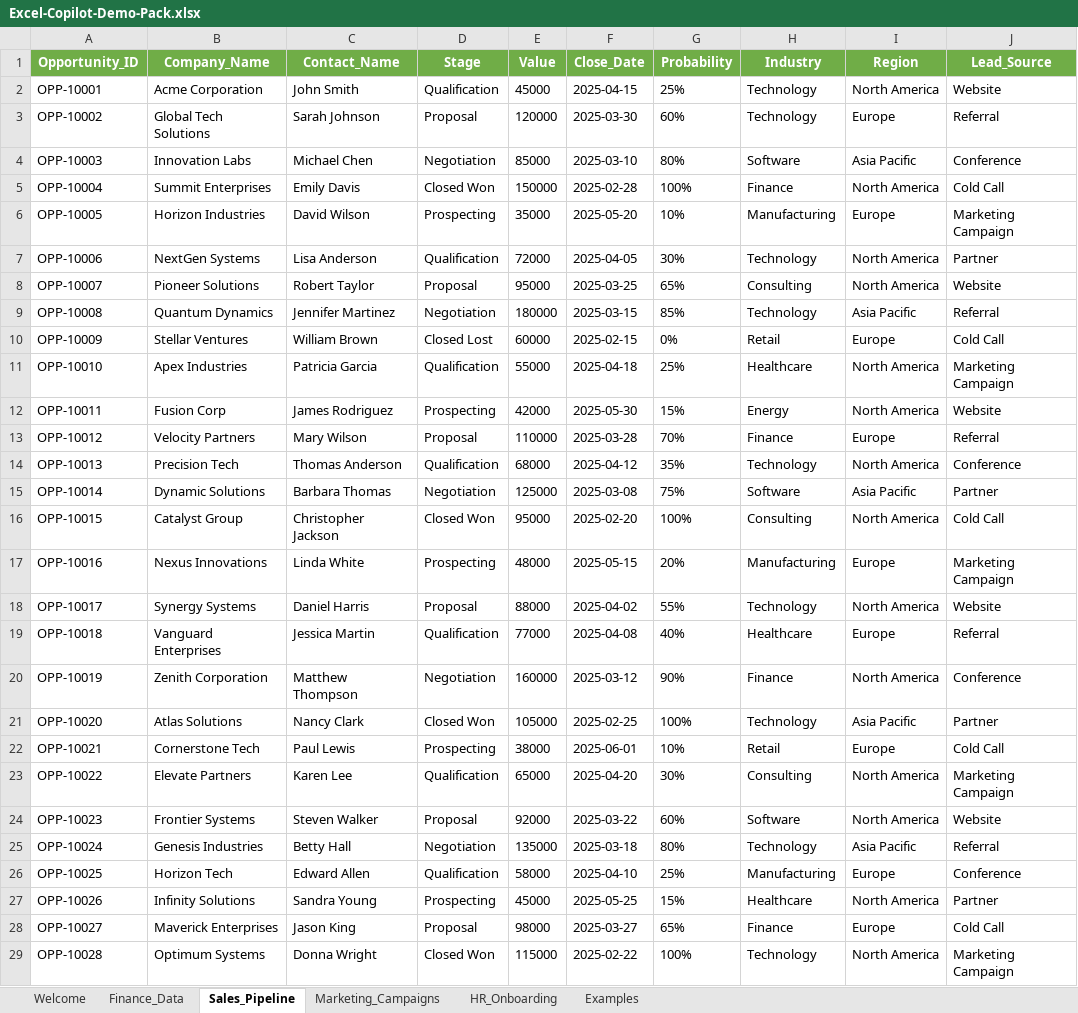
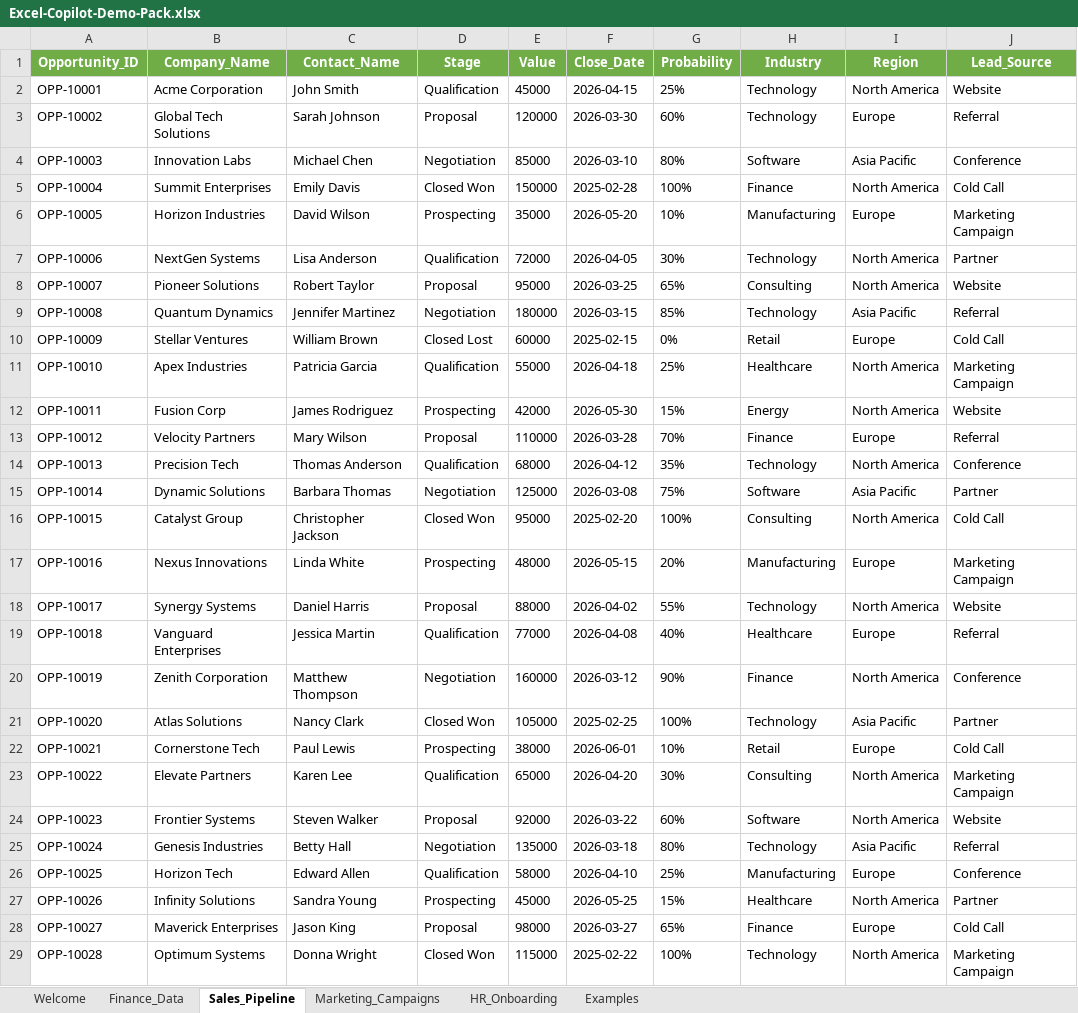
Before and after one commit to VoxForgeHQ/excel-copilot-demo-pack, an Excel workbook: workbooks/Excel-Copilot-Demo-Pack.xlsx, sheet Sales_Pipeline, drawn as a sheet; only a part is shown; values as stored, in another font and other column widths than the file's, no borders; the diff covers the shown part only; the diff names each change by its address in the sheet, - before the commit and + after, or states it on an @@ line.

```diff
--- a/workbooks/Excel-Copilot-Demo-Pack.xlsx (sheet Sales_Pipeline)
+++ b/workbooks/Excel-Copilot-Demo-Pack.xlsx (sheet Sales_Pipeline)
-F2 (Close_Date): 2025-04-15
+F2 (Close_Date): 2026-04-15
-F3 (Close_Date): 2025-03-30
+F3 (Close_Date): 2026-03-30
-F4 (Close_Date): 2025-03-10
+F4 (Close_Date): 2026-03-10
-F6 (Close_Date): 2025-05-20
+F6 (Close_Date): 2026-05-20
-F7 (Close_Date): 2025-04-05
+F7 (Close_Date): 2026-04-05
-F8 (Close_Date): 2025-03-25
+F8 (Close_Date): 2026-03-25
-F9 (Close_Date): 2025-03-15
+F9 (Close_Date): 2026-03-15
-F11 (Close_Date): 2025-04-18
+F11 (Close_Date): 2026-04-18
-F12 (Close_Date): 2025-05-30
+F12 (Close_Date): 2026-05-30
-F13 (Close_Date): 2025-03-28
+F13 (Close_Date): 2026-03-28
-F14 (Close_Date): 2025-04-12
+F14 (Close_Date): 2026-04-12
-F15 (Close_Date): 2025-03-08
+F15 (Close_Date): 2026-03-08
-F17 (Close_Date): 2025-05-15
+F17 (Close_Date): 2026-05-15
-F18 (Close_Date): 2025-04-02
+F18 (Close_Date): 2026-04-02
-F19 (Close_Date): 2025-04-08
+F19 (Close_Date): 2026-04-08
-F20 (Close_Date): 2025-03-12
+F20 (Close_Date): 2026-03-12
-F22 (Close_Date): 2025-06-01
+F22 (Close_Date): 2026-06-01
-F23 (Close_Date): 2025-04-20
+F23 (Close_Date): 2026-04-20
-F24 (Close_Date): 2025-03-22
+F24 (Close_Date): 2026-03-22
-F25 (Close_Date): 2025-03-18
+F25 (Close_Date): 2026-03-18
-F26 (Close_Date): 2025-04-10
+F26 (Close_Date): 2026-04-10
-F27 (Close_Date): 2025-05-25
+F27 (Close_Date): 2026-05-25
-F28 (Close_Date): 2025-03-27
+F28 (Close_Date): 2026-03-27
```
Also changed, not shown: 2 edited cells elsewhere in this sheet, sheet Marketing_Campaigns, sheet HR_Onboarding, sheet Finance_Data, 5 other files.
